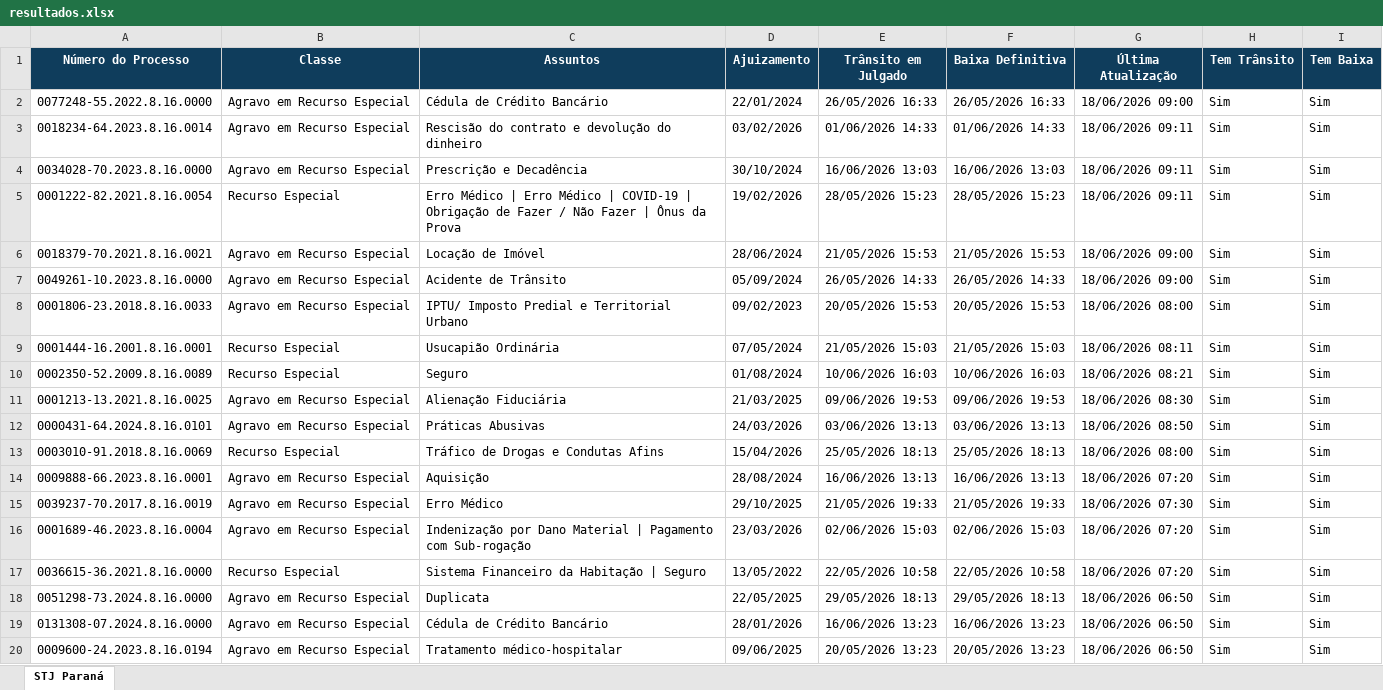
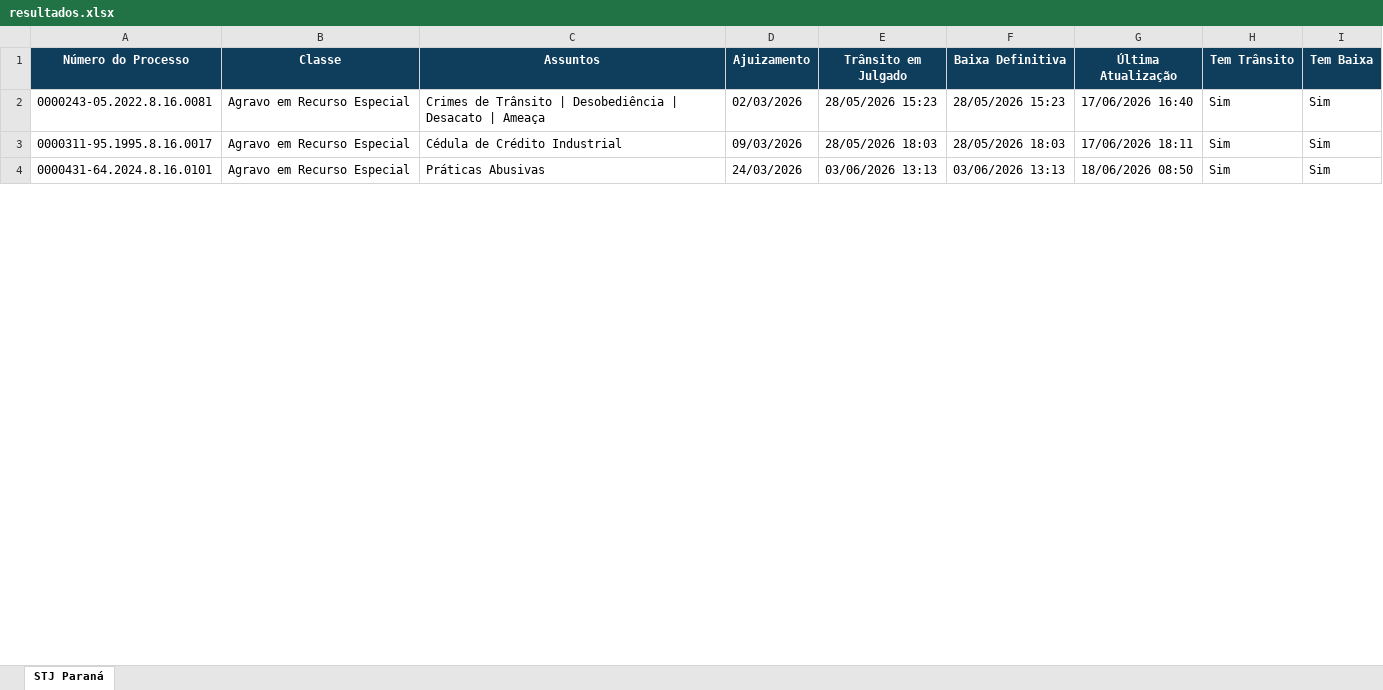
Before and after one commit to narleysousa/Consulta-STJ, an Excel workbook: docs/resultados.xlsx, sheet STJ Paraná, drawn as a sheet; only a part is shown; values as stored, in another font and other column widths than the file's, no borders; removed rows and columns are numbered as before the commit, all else as after; the diff covers the shown part only; the diff names each change by its address in the sheet, - before the commit and + after, or states it on an @@ line.

```diff
--- a/docs/resultados.xlsx (sheet STJ Paraná)
+++ b/docs/resultados.xlsx (sheet STJ Paraná)
@@ row 2 moved to row 75: 0077248-55.2022.8.16.0000 @@
@@ row 3 moved to row 53: 0018234-64.2023.8.16.0014 @@
@@ row 4 moved to row 60: 0034028-70.2023.8.16.0000 @@
@@ row 5 moved to row 12: 0001222-82.2021.8.16.0054 @@
-A2 (Número do Processo): 0018379-70.2021.8.16.0021
+A2 (Número do Processo): 0000243-05.2022.8.16.0081
-C2 (Assuntos): Locação de Imóvel
+C2 (Assuntos): Crimes de Trânsito | Desobediência | Desacato | Ameaça
-D2 (Ajuizamento): 28/06/2024
+D2 (Ajuizamento): 02/03/2026
-E2 (Trânsito em Julgado): 21/05/2026 15:53
+E2 (Trânsito em Julgado): 28/05/2026 15:23
-F2 (Baixa Definitiva): 21/05/2026 15:53
+F2 (Baixa Definitiva): 28/05/2026 15:23
-G2 (Última Atualização): 18/06/2026 09:00
+G2 (Última Atualização): 17/06/2026 16:40
@@ row 7 moved to row 65: 0049261-10.2023.8.16.0000 @@
-A3 (Número do Processo): 0001806-23.2018.8.16.0033
+A3 (Número do Processo): 0000311-95.1995.8.16.0017
-C3 (Assuntos): IPTU/ Imposto Predial e Territorial Urbano
+C3 (Assuntos): Cédula de Crédito Industrial
-D3 (Ajuizamento): 09/02/2023
+D3 (Ajuizamento): 09/03/2026
-E3 (Trânsito em Julgado): 20/05/2026 15:53
+E3 (Trânsito em Julgado): 28/05/2026 18:03
-F3 (Baixa Definitiva): 20/05/2026 15:53
+F3 (Baixa Definitiva): 28/05/2026 18:03
-G3 (Última Atualização): 18/06/2026 08:00
+G3 (Última Atualização): 17/06/2026 18:11
-row 9: 0001444-16.2001.8.16.0001 | Recurso Especial | Usucapião Ordinária | 07/05/2024 | 21/05/2026 15:03 | 21/05/2026 15:03 | 18/06/2026 08:11 | Sim | Sim
@@ row 10 moved to row 15: 0002350-52.2009.8.16.0089 @@
@@ row 13 moved to row 22: 0003010-91.2018.8.16.0069 @@
@@ row 14 moved to row 41: 0009888-66.2023.8.16.0001 @@
-row 15: 0039237-70.2017.8.16.0019 | Agravo em Recurso Especial | Erro Médico | 29/10/2025 | 21/05/2026 19:33 | 21/05/2026 19:33 | 18/06/2026 07:30 | Sim | Sim
@@ row 16 moved to row 14: 0001689-46.2023.8.16.0004 @@
-row 17: 0036615-36.2021.8.16.0000 | Recurso Especial | Sistema Financeiro da Habitação | Seguro | 13/05/2022 | 22/05/2026 10:58 | 22/05/2026 10:58 | 18/06/2026 07:20 | Sim | Sim
@@ row 18 moved to row 66: 0051298-73.2024.8.16.0000 @@
-row 19: 0131308-07.2024.8.16.0000 | Agravo em Recurso Especial | Cédula de Crédito Bancário | 28/01/2026 | 16/06/2026 13:23 | 16/06/2026 13:23 | 18/06/2026 06:50 | Sim | Sim
-row 20: 0009600-24.2023.8.16.0194 | Agravo em Recurso Especial | Tratamento médico-hospitalar | 09/06/2025 | 20/05/2026 13:23 | 20/05/2026 13:23 | 18/06/2026 06:50 | Sim | Sim
```
Also changed, not shown: 32 added rows, 42 removed rows, 22 moved rows and 65 edited cells elsewhere in this sheet, 2 other files.
